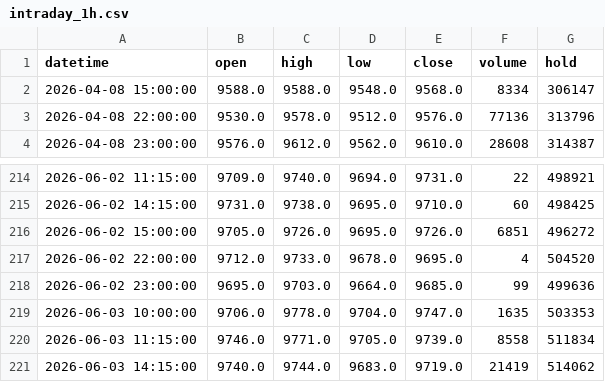
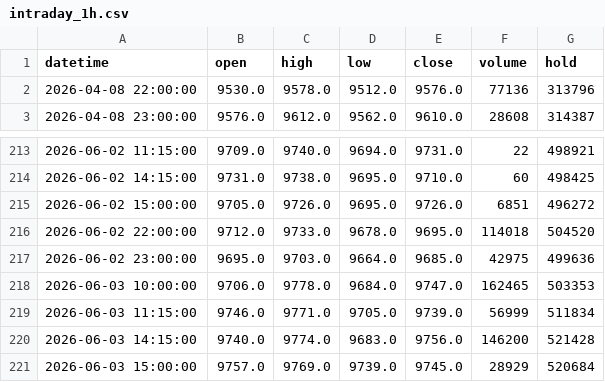
Before and after one commit to FrankSun0616/palm_dalian, a CSV file: data/intraday_1h.csv, drawn as a sheet; only a part is shown, gaps mark what is left out.

```diff
--- a/data/intraday_1h.csv
+++ b/data/intraday_1h.csv
@@ -1,3 +1,2 @@
 datetime,open,high,low,close,volume,hold
-2026-04-08 15:00:00,9588.0,9588.0,9548.0,9568.0,8334,306147
 2026-04-08 22:00:00,9530.0,9578.0,9512.0,9576.0,77136,313796
@@ -216,6 +215,7 @@ datetime,open,high,low,close,volume,hold
 2026-06-02 15:00:00,9705.0,9726.0,9695.0,9726.0,6851,496272
-2026-06-02 22:00:00,9712.0,9733.0,9678.0,9695.0,4,504520
-2026-06-02 23:00:00,9695.0,9703.0,9664.0,9685.0,99,499636
-2026-06-03 10:00:00,9706.0,9778.0,9704.0,9747.0,1635,503353
-2026-06-03 11:15:00,9746.0,9771.0,9705.0,9739.0,8558,511834
-2026-06-03 14:15:00,9740.0,9744.0,9683.0,9719.0,21419,514062
+2026-06-02 22:00:00,9712.0,9733.0,9678.0,9695.0,114018,504520
+2026-06-02 23:00:00,9695.0,9703.0,9664.0,9685.0,42975,499636
+2026-06-03 10:00:00,9706.0,9778.0,9684.0,9747.0,162465,503353
+2026-06-03 11:15:00,9746.0,9771.0,9705.0,9739.0,56999,511834
+2026-06-03 14:15:00,9740.0,9774.0,9683.0,9756.0,146200,521428
+2026-06-03 15:00:00,9757.0,9769.0,9739.0,9745.0,28929,520684
```
Also changed, not shown: data/intraday_2h.csv, 3 other files.
